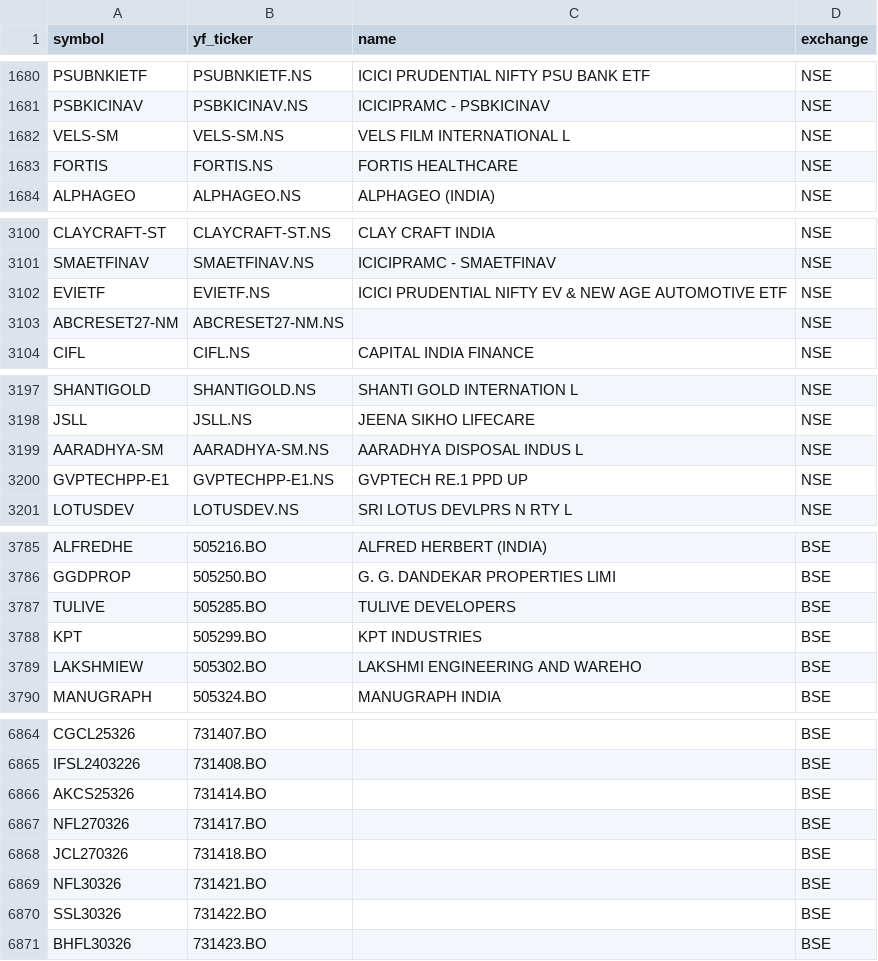
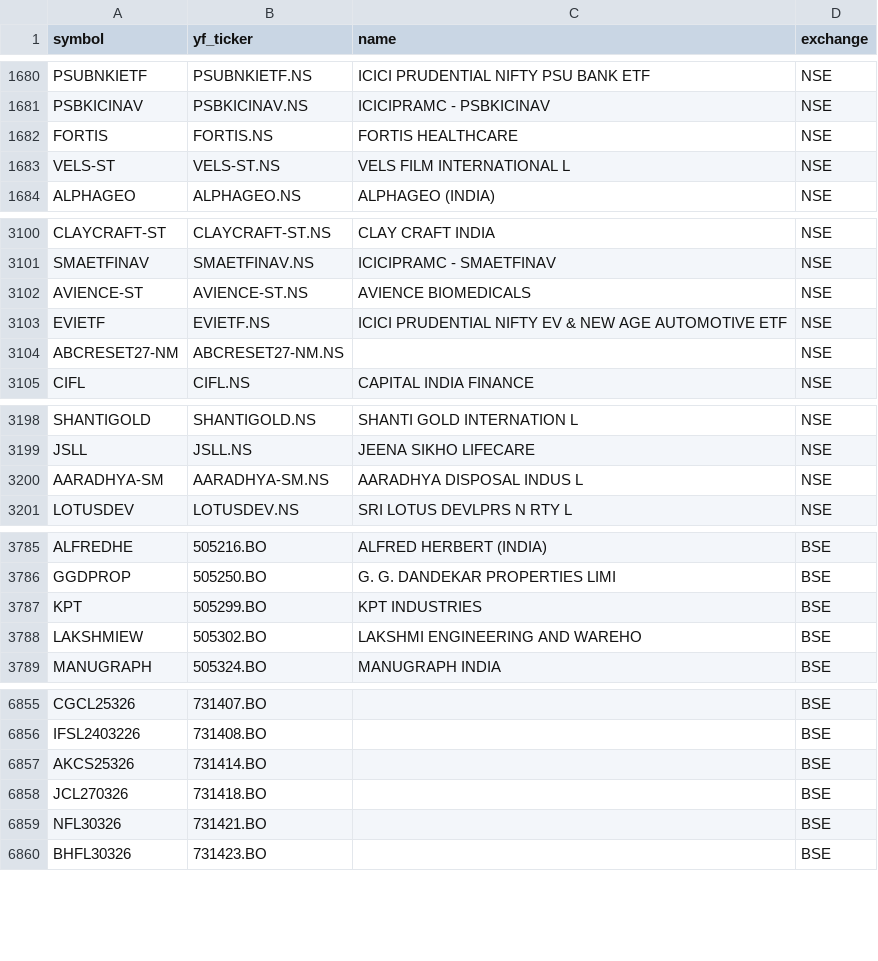
Before and after one commit to Aditya100704/nse-bse-momentum-scanner, a CSV file: data/universe.csv, drawn as a sheet; only a part is shown, gaps mark what is left out; removed rows and columns are numbered as before the commit, all else as after; the diff covers the shown part only; the diff names each change by its address in the sheet, - before the commit and + after, or states it on an @@ line.

```diff
--- a/data/universe.csv
+++ b/data/universe.csv
-row 1682: VELS-SM | VELS-SM.NS | VELS FILM INTERNATIONAL L | NSE
+row 1683: VELS-ST | VELS-ST.NS | VELS FILM INTERNATIONAL L | NSE
+row 3102: AVIENCE-ST | AVIENCE-ST.NS | AVIENCE BIOMEDICALS | NSE
-row 3200: GVPTECHPP-E1 | GVPTECHPP-E1.NS | GVPTECH RE.1 PPD UP | NSE
-row 3787: TULIVE | 505285.BO | TULIVE DEVELOPERS | BSE
-row 6867: NFL270326 | 731417.BO |  | BSE
-row 6870: SSL30326 | 731422.BO |  | BSE
```
Also changed, not shown: 21 added rows, 24 removed rows and 12 edited cells elsewhere in this file, data/scanner_output.csv, data/scanner_output_us.csv, 7 other files.
